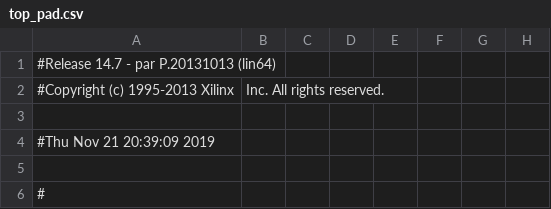
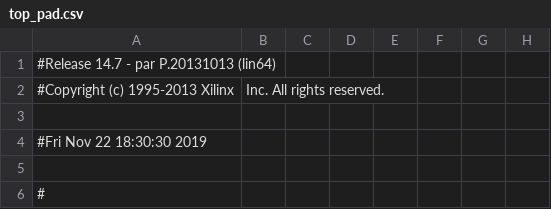
Before and after one commit to troykollar/Embedded, a CSV file: Finalproj1/ISE/top_pad.csv, drawn as a sheet; only a part is shown; the diff names each change by its address in the sheet, - before the commit and + after, or states it on an @@ line.

```diff
--- a/Finalproj1/ISE/top_pad.csv
+++ b/Finalproj1/ISE/top_pad.csv
-A4: #Thu Nov 21 20:39:09 2019
+A4: #Fri Nov 22 18:30:30 2019
```
Also changed, not shown: 48 other files.
